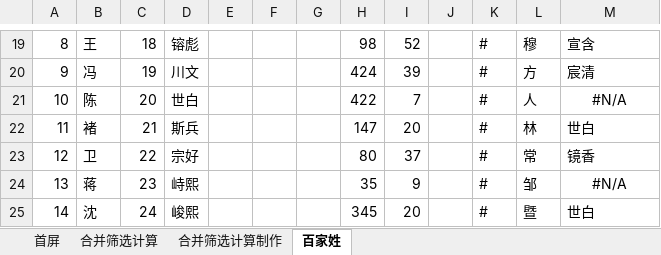
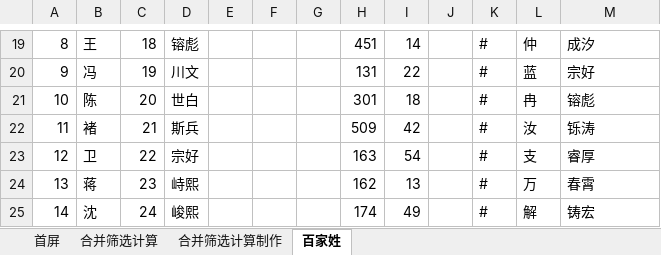
Before and after one commit to drouis/ExcelSample, an Excel workbook: Excel100项/03Excel合并筛选计算.xlsx, sheet 百家姓, drawn as a sheet; only a part is shown, gaps mark what is left out; values as stored, in another font and other column widths than the file's, no borders; charts and pictures not drawn; the diff covers the shown part only; the diff names each change by its address in the sheet, - before the commit and + after, or states it on an @@ line.

```diff
--- a/Excel100项/03Excel合并筛选计算.xlsx (sheet 百家姓)
+++ b/Excel100项/03Excel合并筛选计算.xlsx (sheet 百家姓)
-H19: 98
+H19: 451
-I19: 52
+I19: 14
-L19: 穆
+L19: 仲
-M19: 宣含
+M19: 成汐
-H20: 424
+H20: 131
-I20: 39
+I20: 22
-L20: 方
+L20: 蓝
-M20: 宸清
+M20: 宗好
-H21: 422
+H21: 301
-I21: 7
+I21: 18
-L21: 人
+L21: 冉
-M21: #N/A
+M21: 镕彪
-M21 alignment: center
+M21 alignment: left
-H22: 147
+H22: 509
-I22: 20
+I22: 42
-L22: 林
+L22: 汝
-M22: 世白
+M22: 铄涛
-H23: 80
+H23: 163
-I23: 37
+I23: 54
-L23: 常
+L23: 支
-M23: 镜香
+M23: 睿厚
-H24: 35
+H24: 162
-I24: 9
+I24: 13
-L24: 邹
+L24: 万
-M24: #N/A
+M24: 春霄
-M24 alignment: center
+M24 alignment: left
-H25: 345
+H25: 174
-I25: 20
+I25: 49
-L25: 暨
+L25: 解
-M25: 世白
+M25: 铸宏
```
Also changed, not shown: 104 edited cells and cell formats elsewhere in this sheet, sheet 合并筛选计算制作, charts or pictures, 5 other files.
